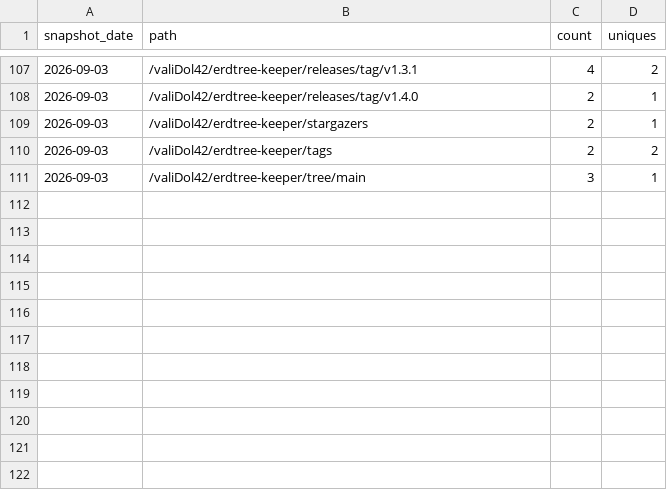
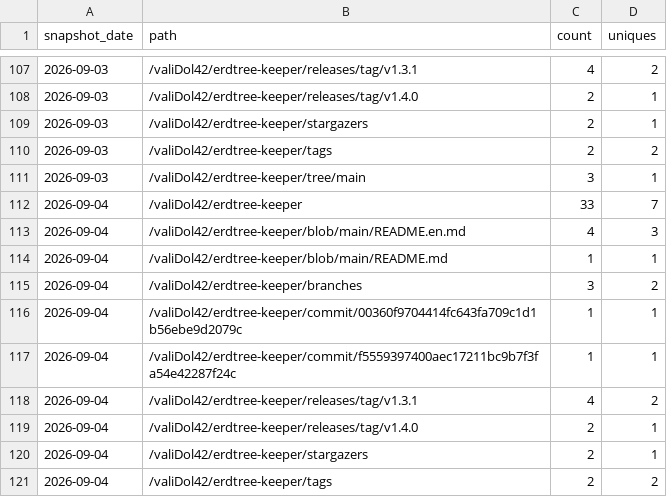
Before and after one commit to valiDol42/erdtree-keeper, a CSV file: stats/paths.csv, drawn as a sheet; only a part is shown, gaps mark what is left out.

```diff
--- a/stats/paths.csv
+++ b/stats/paths.csv
@@ -111 +111,11 @@ snapshot_date,path,count,uniques
 2026-09-03,/valiDol42/erdtree-keeper/tree/main,3,1
+2026-09-04,/valiDol42/erdtree-keeper,33,7
+2026-09-04,/valiDol42/erdtree-keeper/blob/main/README.en.md,4,3
+2026-09-04,/valiDol42/erdtree-keeper/blob/main/README.md,1,1
+2026-09-04,/valiDol42/erdtree-keeper/branches,3,2
+2026-09-04,/valiDol42/erdtree-keeper/commit/00360f9704414fc643fa709c1d1b56ebe9d2079c,1,1
+2026-09-04,/valiDol42/erdtree-keeper/commit/f5559397400aec17211bc9b7f3fa54e42287f24c,1,1
+2026-09-04,/valiDol42/erdtree-keeper/releases/tag/v1.3.1,4,2
+2026-09-04,/valiDol42/erdtree-keeper/releases/tag/v1.4.0,2,1
+2026-09-04,/valiDol42/erdtree-keeper/stargazers,2,1
+2026-09-04,/valiDol42/erdtree-keeper/tags,2,2
```
Also changed, not shown: stats/downloads.csv, stats/referrers.csv, 2 other files.
